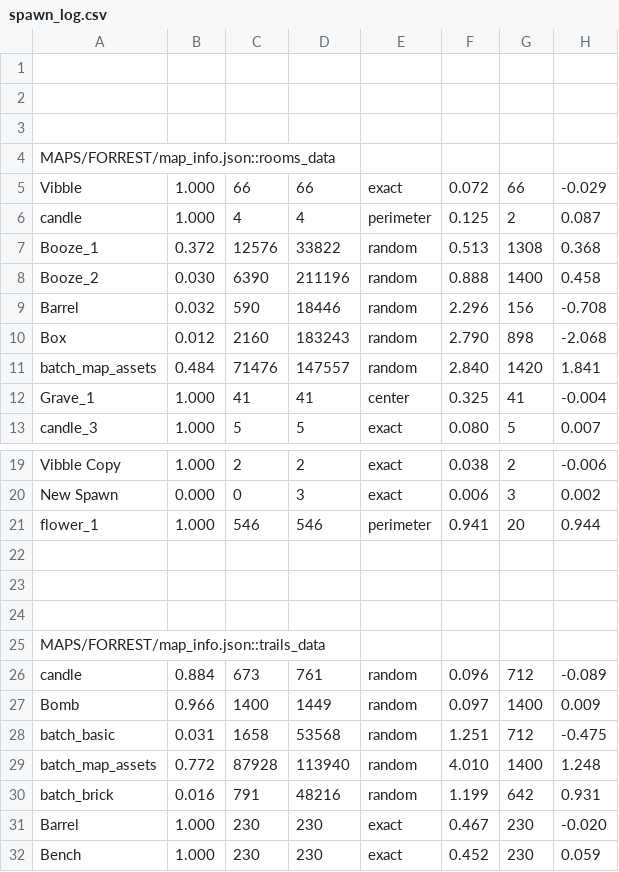
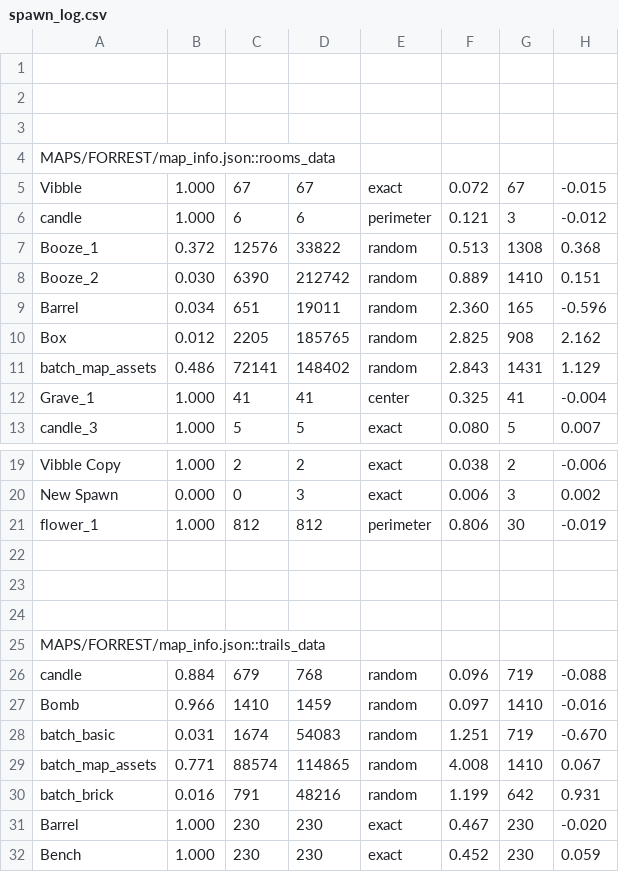
Before and after one commit to cabbabbage/VIBBLE_2D_GAME_ENGINE, a CSV file: MAPS/FORREST/spawn_log.csv, drawn as a sheet; only a part is shown, gaps mark what is left out.

```diff
--- a/MAPS/FORREST/spawn_log.csv
+++ b/MAPS/FORREST/spawn_log.csv
@@ -4,9 +4,9 @@
 MAPS/FORREST/map_info.json::rooms_data
-Vibble,1.000,66,66,exact,0.072,66,-0.029
-candle,1.000,4,4,perimeter,0.125,2,0.087
+Vibble,1.000,67,67,exact,0.072,67,-0.015
+candle,1.000,6,6,perimeter,0.121,3,-0.012
 Booze_1,0.372,12576,33822,random,0.513,1308,0.368
-Booze_2,0.030,6390,211196,random,0.888,1400,0.458
-Barrel,0.032,590,18446,random,2.296,156,-0.708
-Box,0.012,2160,183243,random,2.790,898,-2.068
-batch_map_assets,0.484,71476,147557,random,2.840,1420,1.841
+Booze_2,0.030,6390,212742,random,0.889,1410,0.151
+Barrel,0.034,651,19011,random,2.360,165,-0.596
+Box,0.012,2205,185765,random,2.825,908,2.162
+batch_map_assets,0.486,72141,148402,random,2.843,1431,1.129
 Grave_1,1.000,41,41,center,0.325,41,-0.004
@@ -20,3 +20,3 @@ Vibble Copy,1.000,2,2,exact,0.038,2,-0.006
 New Spawn,0.000,0,3,exact,0.006,3,0.002
-flower_1,1.000,546,546,perimeter,0.941,20,0.944
+flower_1,1.000,812,812,perimeter,0.806,30,-0.019
 
@@ -25,6 +25,6 @@ flower_1,1.000,546,546,perimeter,0.941,20,0.944
 MAPS/FORREST/map_info.json::trails_data
-candle,0.884,673,761,random,0.096,712,-0.089
-Bomb,0.966,1400,1449,random,0.097,1400,0.009
-batch_basic,0.031,1658,53568,random,1.251,712,-0.475
-batch_map_assets,0.772,87928,113940,random,4.010,1400,1.248
+candle,0.884,679,768,random,0.096,719,-0.088
+Bomb,0.966,1410,1459,random,0.097,1410,-0.016
+batch_basic,0.031,1674,54083,random,1.251,719,-0.670
+batch_map_assets,0.771,88574,114865,random,4.008,1410,0.067
 batch_brick,0.016,791,48216,random,1.199,642,0.931
```
Also changed, not shown: 16 other files.
